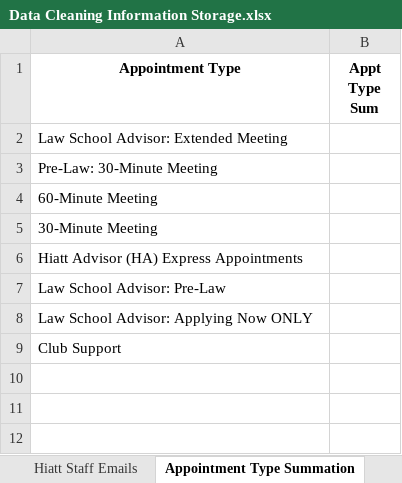
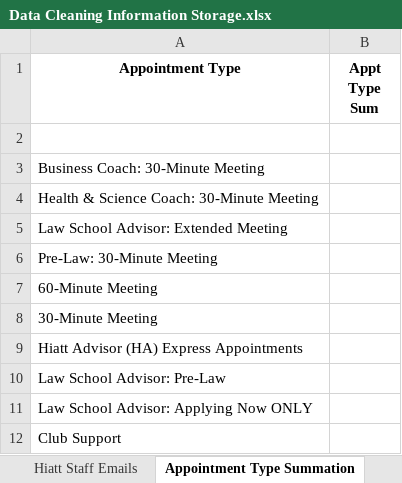
Before and after one commit to Hiatt-Career/DSI-Hiatt-Visualizations, an Excel workbook: Data Cleaning Information Storage.xlsx, sheet Appointment Type Summation, drawn as a sheet; values as stored, in another font and other column widths than the file's, no borders; the diff names each change by its address in the sheet, - before the commit and + after, or states it on an @@ line.

Commit message:
Fixed for summer dataset

```diff
--- a/Data Cleaning Information Storage.xlsx (sheet Appointment Type Summation)
+++ b/Data Cleaning Information Storage.xlsx (sheet Appointment Type Summation)
+row 2: (empty)
+row 3: Business Coach: 30-Minute Meeting
+row 4: Health & Science Coach: 30-Minute Meeting
```
Also changed, not shown: 1 other file.
